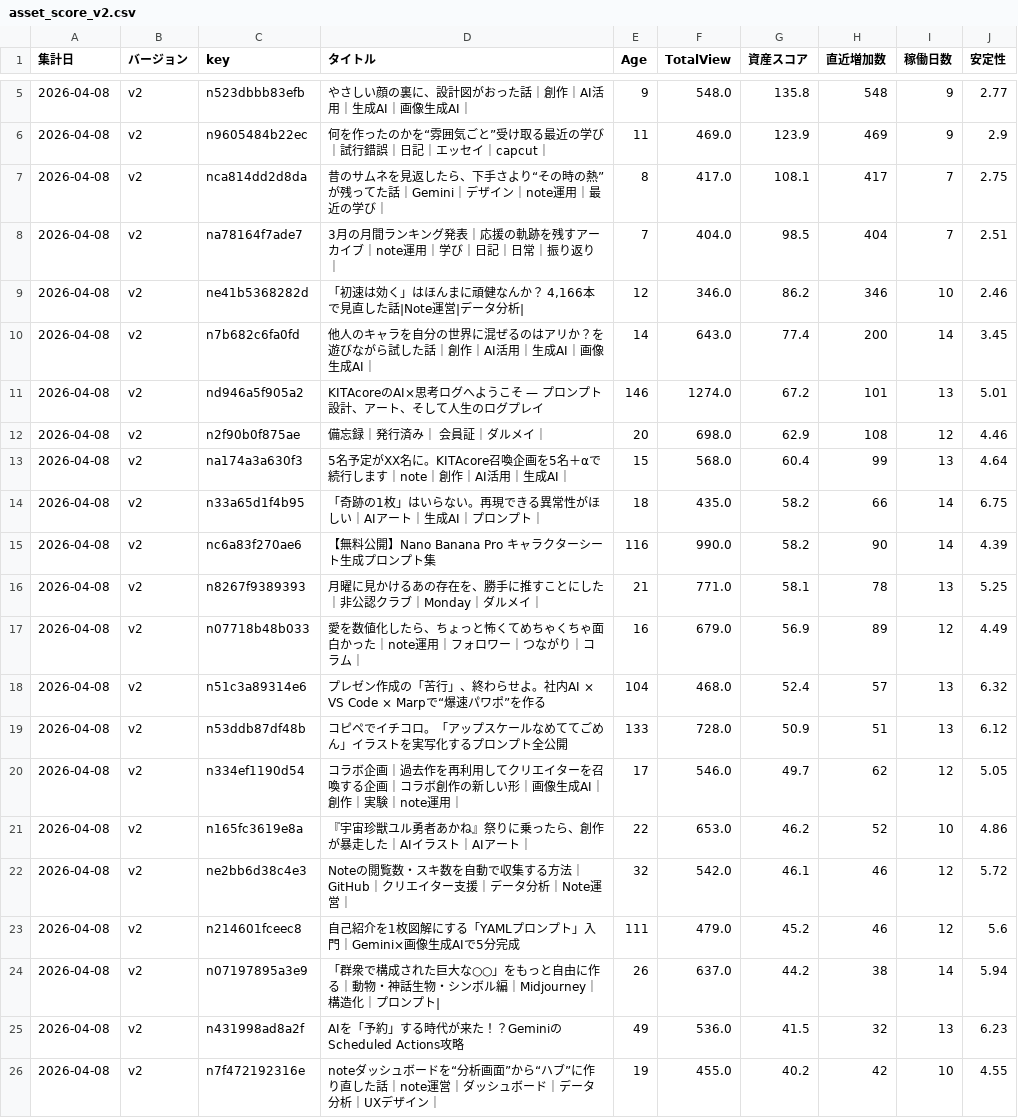
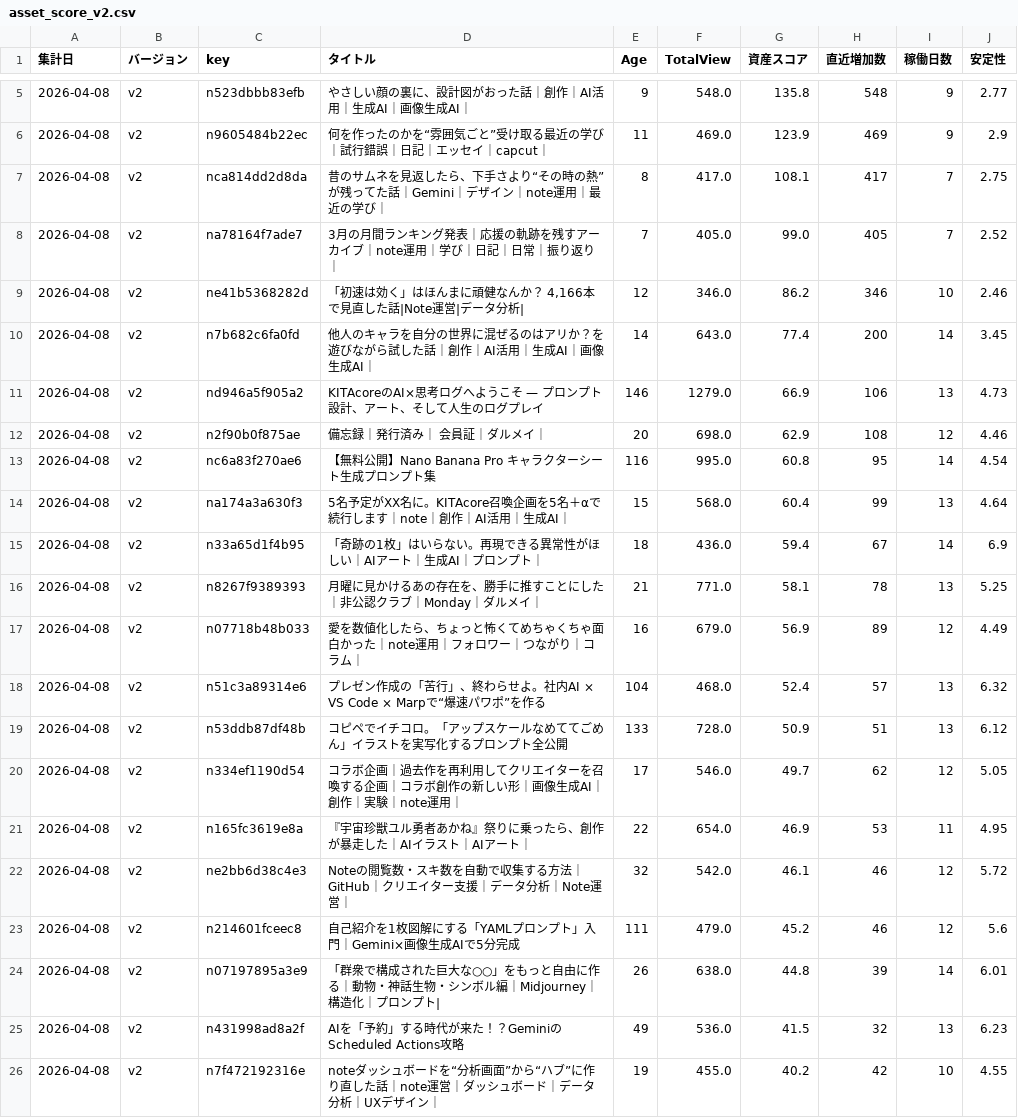
Before and after one commit to Goo-dev0505/note-stats-public, a CSV file: data/asset_score_v2.csv, drawn as a sheet; only a part is shown, gaps mark what is left out.

```diff
--- a/data/asset_score_v2.csv
+++ b/data/asset_score_v2.csv
@@ -7,10 +7,10 @@
 2026-04-08,v2,nca814dd2d8da,昔のサムネを見返したら、下手さより“その時の熱”が残ってた話｜Gemini｜デザイン｜note運用｜最近の学び｜,8,417.0,108.1,417,7,2.75
-2026-04-08,v2,na78164f7ade7,3月の月間ランキング発表｜応援の軌跡を残すアーカイブ｜note運用｜学び｜日記｜日常｜振り返り｜,7,404.0,98.5,404,7,2.51
+2026-04-08,v2,na78164f7ade7,3月の月間ランキング発表｜応援の軌跡を残すアーカイブ｜note運用｜学び｜日記｜日常｜振り返り｜,7,405.0,99.0,405,7,2.52
 2026-04-08,v2,ne41b5368282d,"「初速は効く」はほんまに頑健なんか？ 4,166本で見直した話|Note運営|データ分析|",12,346.0,86.2,346,10,2.46
 2026-04-08,v2,n7b682c6fa0fd,他人のキャラを自分の世界に混ぜるのはアリか？を遊びながら試した話｜創作｜AI活用｜生成AI｜画像生成AI｜,14,643.0,77.4,200,14,3.45
-2026-04-08,v2,nd946a5f905a2,KITAcoreのAI×思考ログへようこそ — プロンプト設計、アート、そして人生のログプレイ,146,1274.0,67.2,101,13,5.01
+2026-04-08,v2,nd946a5f905a2,KITAcoreのAI×思考ログへようこそ — プロンプト設計、アート、そして人生のログプレイ,146,1279.0,66.9,106,13,4.73
 2026-04-08,v2,n2f90b0f875ae,備忘録｜発行済み｜ 会員証｜ダルメイ｜,20,698.0,62.9,108,12,4.46
+2026-04-08,v2,nc6a83f270ae6,【無料公開】Nano Banana Pro キャラクターシート生成プロンプト集,116,995.0,60.8,95,14,4.54
 2026-04-08,v2,na174a3a630f3,5名予定がXX名に。KITAcore召喚企画を5名＋αで続行します｜note｜創作｜AI活用｜生成AI｜,15,568.0,60.4,99,13,4.64
-2026-04-08,v2,n33a65d1f4b95,「奇跡の1枚」はいらない。再現できる異常性がほしい｜AIアート｜生成AI｜プロンプト｜,18,435.0,58.2,66,14,6.75
-2026-04-08,v2,nc6a83f270ae6,【無料公開】Nano Banana Pro キャラクターシート生成プロンプト集,116,990.0,58.2,90,14,4.39
+2026-04-08,v2,n33a65d1f4b95,「奇跡の1枚」はいらない。再現できる異常性がほしい｜AIアート｜生成AI｜プロンプト｜,18,436.0,59.4,67,14,6.9
 2026-04-08,v2,n8267f9389393,月曜に見かけるあの存在を、勝手に推すことにした｜非公認クラブ｜Monday｜ダルメイ｜,21,771.0,58.1,78,13,5.25
@@ -20,6 +20,6 @@
 2026-04-08,v2,n334ef1190d54,コラボ企画｜過去作を再利用してクリエイターを召喚する企画｜コラボ創作の新しい形｜画像生成AI｜創作｜実験｜note運用｜,17,546.0,49.7,62,12,5.05
-2026-04-08,v2,n165fc3619e8a,『宇宙珍獣ユル勇者あかね』祭りに乗ったら、創作が暴走した｜AIイラスト｜AIアート｜,22,653.0,46.2,52,10,4.86
+2026-04-08,v2,n165fc3619e8a,『宇宙珍獣ユル勇者あかね』祭りに乗ったら、創作が暴走した｜AIイラスト｜AIアート｜,22,654.0,46.9,53,11,4.95
 2026-04-08,v2,ne2bb6d38c4e3,Noteの閲覧数・スキ数を自動で収集する方法｜GitHub｜クリエイター支援｜データ分析｜Note運営｜,32,542.0,46.1,46,12,5.72
 2026-04-08,v2,n214601fceec8,自己紹介を1枚図解にする「YAMLプロンプト」入門｜Gemini×画像生成AIで5分完成,111,479.0,45.2,46,12,5.6
-2026-04-08,v2,n07197895a3e9,「群衆で構成された巨大な○○」をもっと自由に作る｜動物・神話生物・シンボル編｜Midjourney｜構造化｜プロンプト|,26,637.0,44.2,38,14,5.94
+2026-04-08,v2,n07197895a3e9,「群衆で構成された巨大な○○」をもっと自由に作る｜動物・神話生物・シンボル編｜Midjourney｜構造化｜プロンプト|,26,638.0,44.8,39,14,6.01
 2026-04-08,v2,n431998ad8a2f,AIを「予約」する時代が来た！？GeminiのScheduled Actions攻略,49,536.0,41.5,32,13,6.23
```
Also changed, not shown: data/article_quality.csv, data/asset_score_v1.csv, 6 other files.
